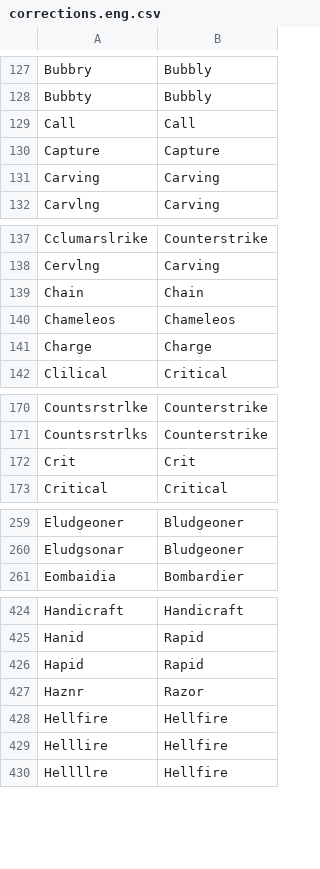
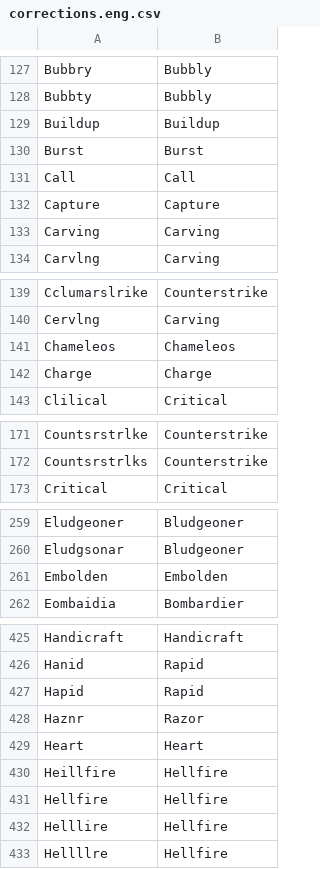
Before and after one commit to chpoit/utsushis-charm, a CSV file: data/skills/corrections.eng.csv, drawn as a sheet; only a part is shown, gaps mark what is left out; removed rows and columns are numbered as before the commit, all else as after; the diff covers the shown part only; the diff names each change by its address in the sheet, - before the commit and + after, or states it on an @@ line.

```diff
--- a/data/skills/corrections.eng.csv
+++ b/data/skills/corrections.eng.csv
+row 129: Buildup | Buildup
+row 130: Burst | Burst
-row 139: Chain | Chain
-row 172: Crit | Crit
+row 261: Embolden | Embolden
+row 429: Heart | Heart
+row 430: Heillfire | Hellfire
```
Also changed, not shown: 2 added rows elsewhere in this file, data/mh-rise skills language - Feuille 1.csv, data/skills/corrections.chi_sim.csv, 34 other files.
